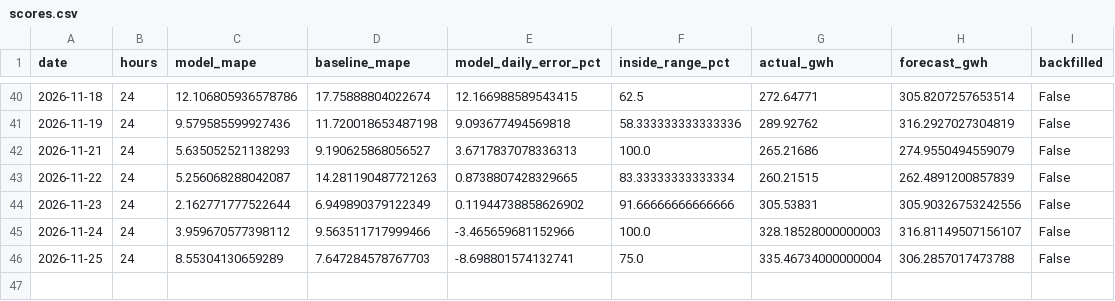
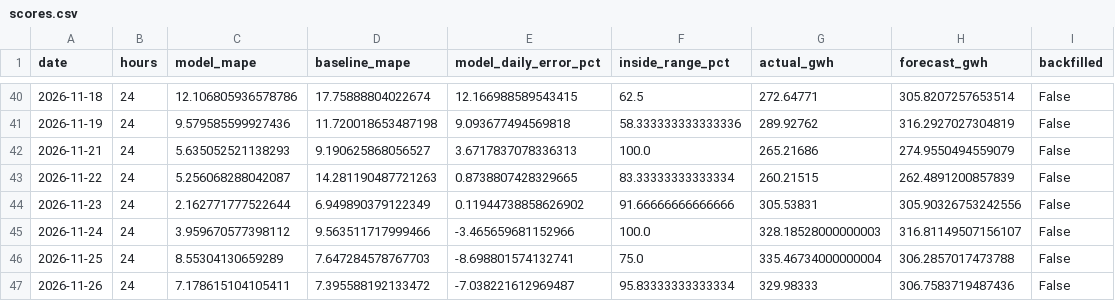
Before and after one commit to SAMYSOSERIOUS/DEEL, a CSV file: results/areas/50Hertz/scores.csv, drawn as a sheet; only a part is shown, gaps mark what is left out.

```diff
--- a/results/areas/50Hertz/scores.csv
+++ b/results/areas/50Hertz/scores.csv
@@ -46 +46,2 @@ date,hours,model_mape,baseline_mape,model_daily_error_pct,inside_range_pct,actua
 2026-11-25,24,8.55304130659289,7.647284578767703,-8.698801574132741,75.0,335.46734000000004,306.2857017473788,False
+2026-11-26,24,7.178615104105411,7.395588192133472,-7.038221612969487,95.83333333333334,329.98333,306.7583719487436,False
```
Also changed, not shown: results/areas/Amprion/scores.csv, results/areas/TenneT/scores.csv, 22 other files.
